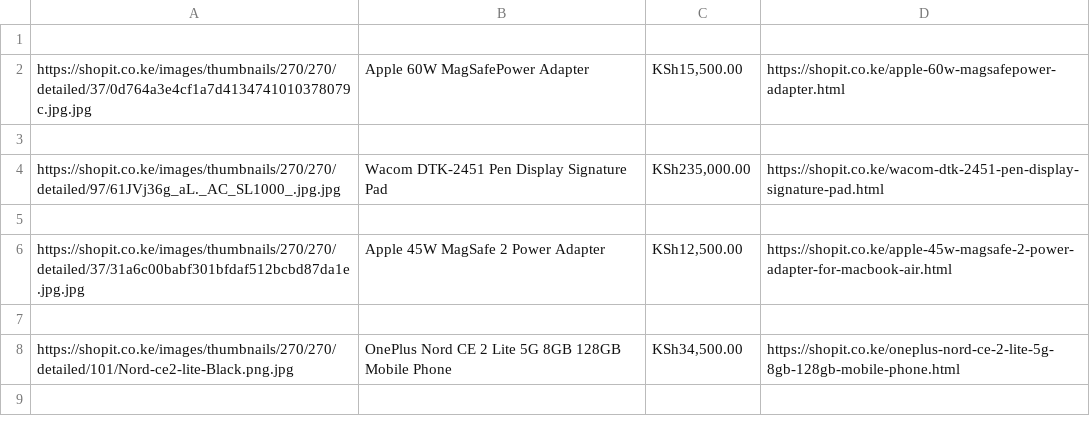
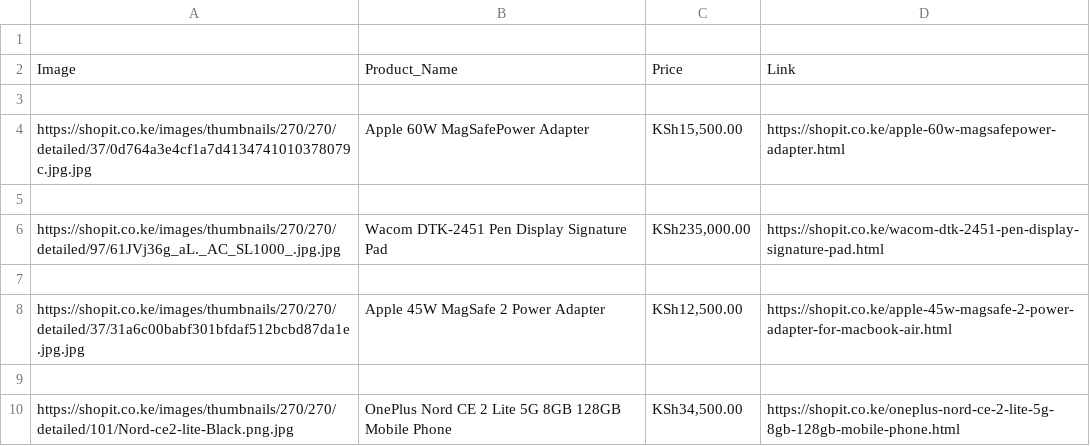
Before and after one commit to zuri-training/PriceJar_price_compare_projTeam30, a CSV file: shopit_phones.csv, drawn as a sheet; only a part is shown; the shorter side is filled out with more unchanged rows.

Commit message:
added the labels to the data to ease ordering

```diff
--- a/shopit_phones.csv
+++ b/shopit_phones.csv
@@ -1,2 +1,4 @@
 
+Image,Product_Name,Price,Link
+
 https://shopit.co.ke/images/thumbnails/270/270/detailed/37/0d764a3e4cf1a7d4134741010378079c.jpg.jpg,"Apple 60W MagSafePower Adapter
```
